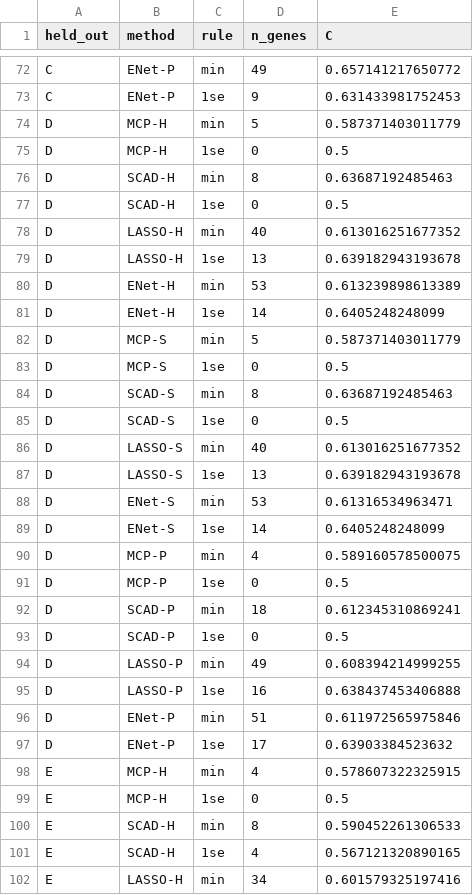
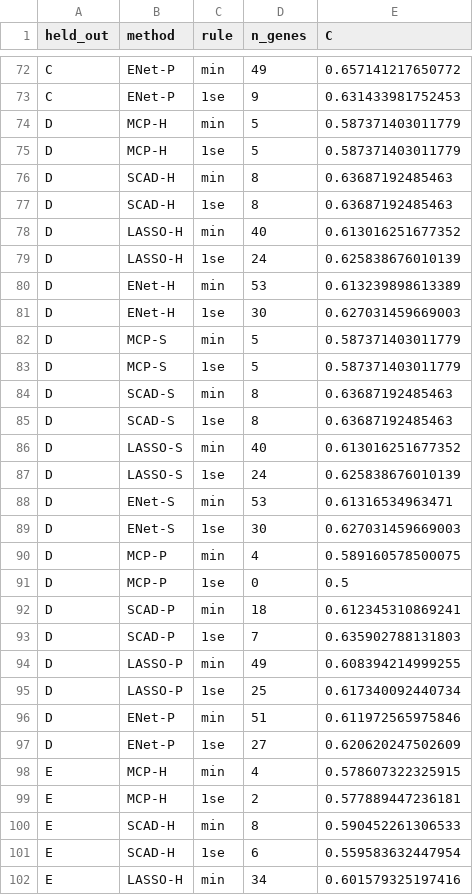
Before and after one commit to EmmanuelMasavoDjegou/Hierarchical-Variable-Selection-in-Penalized-Cox-Models-for-IPD-Meta-Analysis, a CSV file: application/results/table_loso.csv, drawn as a sheet; only a part is shown, gaps mark what is left out; the diff covers the shown part only.

```diff
--- a/application/results/table_loso.csv
+++ b/application/results/table_loso.csv
@@ -74,17 +74,17 @@
 "D","MCP-H","min",5,0.587371403011779
-"D","MCP-H","1se",0,0.5
+"D","MCP-H","1se",5,0.587371403011779
 "D","SCAD-H","min",8,0.63687192485463
-"D","SCAD-H","1se",0,0.5
+"D","SCAD-H","1se",8,0.63687192485463
 "D","LASSO-H","min",40,0.613016251677352
-"D","LASSO-H","1se",13,0.639182943193678
+"D","LASSO-H","1se",24,0.625838676010139
 "D","ENet-H","min",53,0.613239898613389
-"D","ENet-H","1se",14,0.6405248248099
+"D","ENet-H","1se",30,0.627031459669003
 "D","MCP-S","min",5,0.587371403011779
-"D","MCP-S","1se",0,0.5
+"D","MCP-S","1se",5,0.587371403011779
 "D","SCAD-S","min",8,0.63687192485463
-"D","SCAD-S","1se",0,0.5
+"D","SCAD-S","1se",8,0.63687192485463
 "D","LASSO-S","min",40,0.613016251677352
-"D","LASSO-S","1se",13,0.639182943193678
+"D","LASSO-S","1se",24,0.625838676010139
 "D","ENet-S","min",53,0.61316534963471
-"D","ENet-S","1se",14,0.6405248248099
+"D","ENet-S","1se",30,0.627031459669003
 "D","MCP-P","min",4,0.589160578500075
@@ -92,11 +92,11 @@
 "D","SCAD-P","min",18,0.612345310869241
-"D","SCAD-P","1se",0,0.5
+"D","SCAD-P","1se",7,0.635902788131803
 "D","LASSO-P","min",49,0.608394214999255
-"D","LASSO-P","1se",16,0.638437453406888
+"D","LASSO-P","1se",25,0.617340092440734
 "D","ENet-P","min",51,0.611972565975846
-"D","ENet-P","1se",17,0.63903384523632
+"D","ENet-P","1se",27,0.620620247502609
 "E","MCP-H","min",4,0.578607322325915
-"E","MCP-H","1se",0,0.5
+"E","MCP-H","1se",2,0.577889447236181
 "E","SCAD-H","min",8,0.590452261306533
-"E","SCAD-H","1se",4,0.567121320890165
+"E","SCAD-H","1se",6,0.559583632447954
 "E","LASSO-H","min",34,0.601579325197416
```
Also changed, not shown: 106 edited cells elsewhere in this file, application/results/table_methods.csv, 13 other files.
